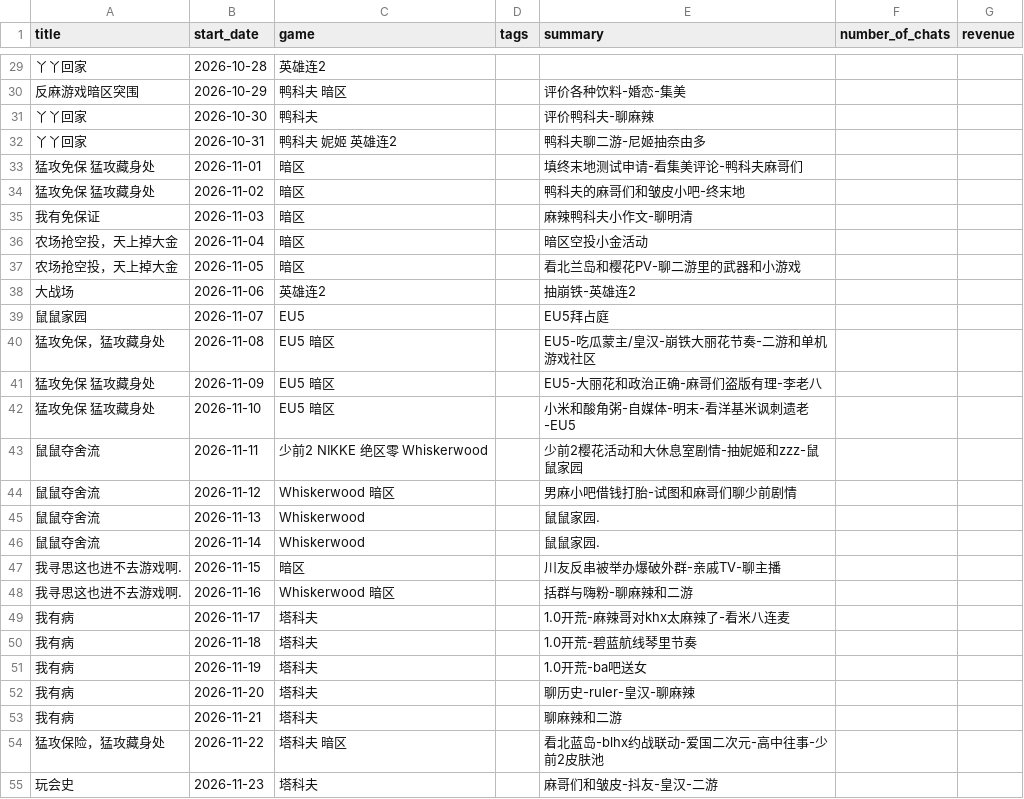
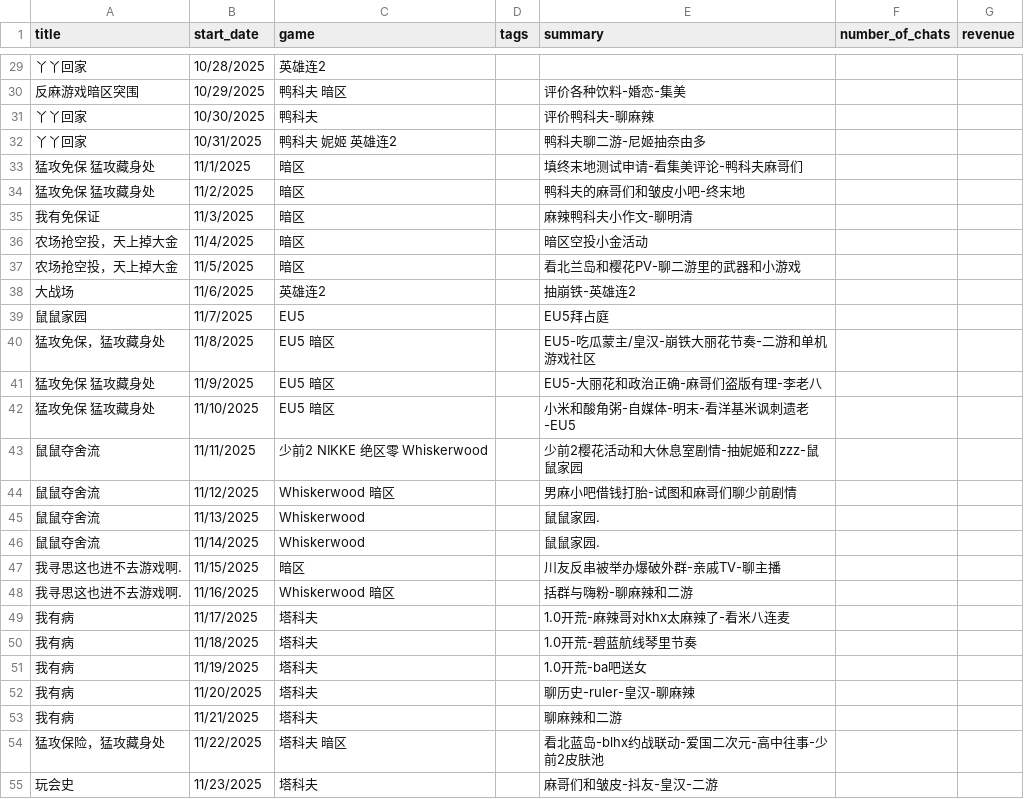
Before and after one commit to JamesZ963/JamesZ963.github.io, a CSV file: data/events-2025-Q4.csv, drawn as a sheet; only a part is shown, gaps mark what is left out; the diff covers the shown part only.

```diff
--- a/data/events-2025-Q4.csv
+++ b/data/events-2025-Q4.csv
@@ -29,27 +29,27 @@
-丫丫回家,2026-10-28,英雄连2,,,,
-反麻游戏暗区突围,2026-10-29,鸭科夫 暗区,,评价各种饮料-婚恋-集美,,
-丫丫回家,2026-10-30,鸭科夫,,评价鸭科夫-聊麻辣,,
-丫丫回家,2026-10-31,鸭科夫 妮姬 英雄连2,,鸭科夫聊二游-尼姬抽奈由多,,
-猛攻免保 猛攻藏身处,2026-11-01,暗区,,填终末地测试申请-看集美评论-鸭科夫麻哥们,,
-猛攻免保 猛攻藏身处,2026-11-02,暗区,,鸭科夫的麻哥们和皱皮小吧-终末地,,
-我有免保证,2026-11-03,暗区,,麻辣鸭科夫小作文-聊明清,,
-农场抢空投，天上掉大金,2026-11-04,暗区,,暗区空投小金活动,,
-农场抢空投，天上掉大金,2026-11-05,暗区,,看北兰岛和樱花PV-聊二游里的武器和小游戏,,
-大战场,2026-11-06,英雄连2,,抽崩铁-英雄连2,,
-鼠鼠家园,2026-11-07,EU5,,EU5拜占庭,,
-猛攻免保，猛攻藏身处,2026-11-08,EU5 暗区,,EU5-吃瓜蒙主/皇汉-崩铁大丽花节奏-二游和单机游戏社区,,
-猛攻免保 猛攻藏身处,2026-11-09,EU5 暗区,,EU5-大丽花和政治正确-麻哥们盗版有理-李老八,,
-猛攻免保 猛攻藏身处,2026-11-10,EU5 暗区,,小米和酸角粥-自媒体-明末-看洋基米讽刺遗老-EU5,,
-鼠鼠夺舍流,2026-11-11,少前2 NIKKE 绝区零 Whiskerwood,,少前2樱花活动和大休息室剧情-抽妮姬和zzz-鼠鼠家园,,
-鼠鼠夺舍流,2026-11-12,Whiskerwood 暗区,,男麻小吧借钱打胎-试图和麻哥们聊少前剧情,,
-鼠鼠夺舍流,2026-11-13,Whiskerwood,,鼠鼠家园.,,
-鼠鼠夺舍流,2026-11-14,Whiskerwood,,鼠鼠家园.,,
-我寻思这也进不去游戏啊.,2026-11-15,暗区,,川友反串被举办爆破外群-亲戚TV-聊主播,,
-我寻思这也进不去游戏啊.,2026-11-16,Whiskerwood 暗区,,括群与嗨粉-聊麻辣和二游,,
-我有病,2026-11-17,塔科夫,,1.0开荒-麻辣哥对khx太麻辣了-看米八连麦,,
-我有病,2026-11-18,塔科夫,,1.0开荒-碧蓝航线琴里节奏,,
-我有病,2026-11-19,塔科夫,,1.0开荒-ba吧送女,,
-我有病,2026-11-20,塔科夫,,聊历史-ruler-皇汉-聊麻辣,,
-我有病,2026-11-21,塔科夫,,聊麻辣和二游,,
-猛攻保险，猛攻藏身处,2026-11-22,塔科夫 暗区,,看北蓝岛-blhx约战联动-爱国二次元-高中往事-少前2皮肤池,,
-玩会史,2026-11-23,塔科夫,,麻哥们和皱皮-抖友-皇汉-二游,,
+丫丫回家,10/28/2025,英雄连2,,,,
+反麻游戏暗区突围,10/29/2025,鸭科夫 暗区,,评价各种饮料-婚恋-集美,,
+丫丫回家,10/30/2025,鸭科夫,,评价鸭科夫-聊麻辣,,
+丫丫回家,10/31/2025,鸭科夫 妮姬 英雄连2,,鸭科夫聊二游-尼姬抽奈由多,,
+猛攻免保 猛攻藏身处,11/1/2025,暗区,,填终末地测试申请-看集美评论-鸭科夫麻哥们,,
+猛攻免保 猛攻藏身处,11/2/2025,暗区,,鸭科夫的麻哥们和皱皮小吧-终末地,,
+我有免保证,11/3/2025,暗区,,麻辣鸭科夫小作文-聊明清,,
+农场抢空投，天上掉大金,11/4/2025,暗区,,暗区空投小金活动,,
+农场抢空投，天上掉大金,11/5/2025,暗区,,看北兰岛和樱花PV-聊二游里的武器和小游戏,,
+大战场,11/6/2025,英雄连2,,抽崩铁-英雄连2,,
+鼠鼠家园,11/7/2025,EU5,,EU5拜占庭,,
+猛攻免保，猛攻藏身处,11/8/2025,EU5 暗区,,EU5-吃瓜蒙主/皇汉-崩铁大丽花节奏-二游和单机游戏社区,,
+猛攻免保 猛攻藏身处,11/9/2025,EU5 暗区,,EU5-大丽花和政治正确-麻哥们盗版有理-李老八,,
+猛攻免保 猛攻藏身处,11/10/2025,EU5 暗区,,小米和酸角粥-自媒体-明末-看洋基米讽刺遗老-EU5,,
+鼠鼠夺舍流,11/11/2025,少前2 NIKKE 绝区零 Whiskerwood,,少前2樱花活动和大休息室剧情-抽妮姬和zzz-鼠鼠家园,,
+鼠鼠夺舍流,11/12/2025,Whiskerwood 暗区,,男麻小吧借钱打胎-试图和麻哥们聊少前剧情,,
+鼠鼠夺舍流,11/13/2025,Whiskerwood,,鼠鼠家园.,,
+鼠鼠夺舍流,11/14/2025,Whiskerwood,,鼠鼠家园.,,
+我寻思这也进不去游戏啊.,11/15/2025,暗区,,川友反串被举办爆破外群-亲戚TV-聊主播,,
+我寻思这也进不去游戏啊.,11/16/2025,Whiskerwood 暗区,,括群与嗨粉-聊麻辣和二游,,
+我有病,11/17/2025,塔科夫,,1.0开荒-麻辣哥对khx太麻辣了-看米八连麦,,
+我有病,11/18/2025,塔科夫,,1.0开荒-碧蓝航线琴里节奏,,
+我有病,11/19/2025,塔科夫,,1.0开荒-ba吧送女,,
+我有病,11/20/2025,塔科夫,,聊历史-ruler-皇汉-聊麻辣,,
+我有病,11/21/2025,塔科夫,,聊麻辣和二游,,
+猛攻保险，猛攻藏身处,11/22/2025,塔科夫 暗区,,看北蓝岛-blhx约战联动-爱国二次元-高中往事-少前2皮肤池,,
+玩会史,11/23/2025,塔科夫,,麻哥们和皱皮-抖友-皇汉-二游,,
```
Also changed, not shown: 64 edited cells elsewhere in this file.
